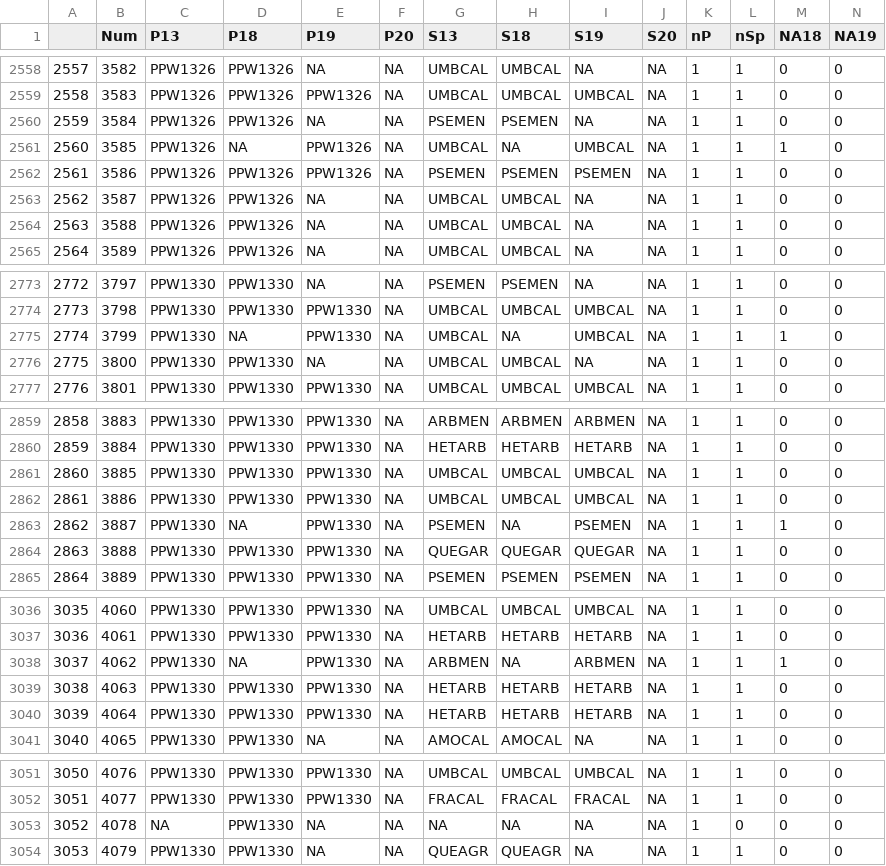
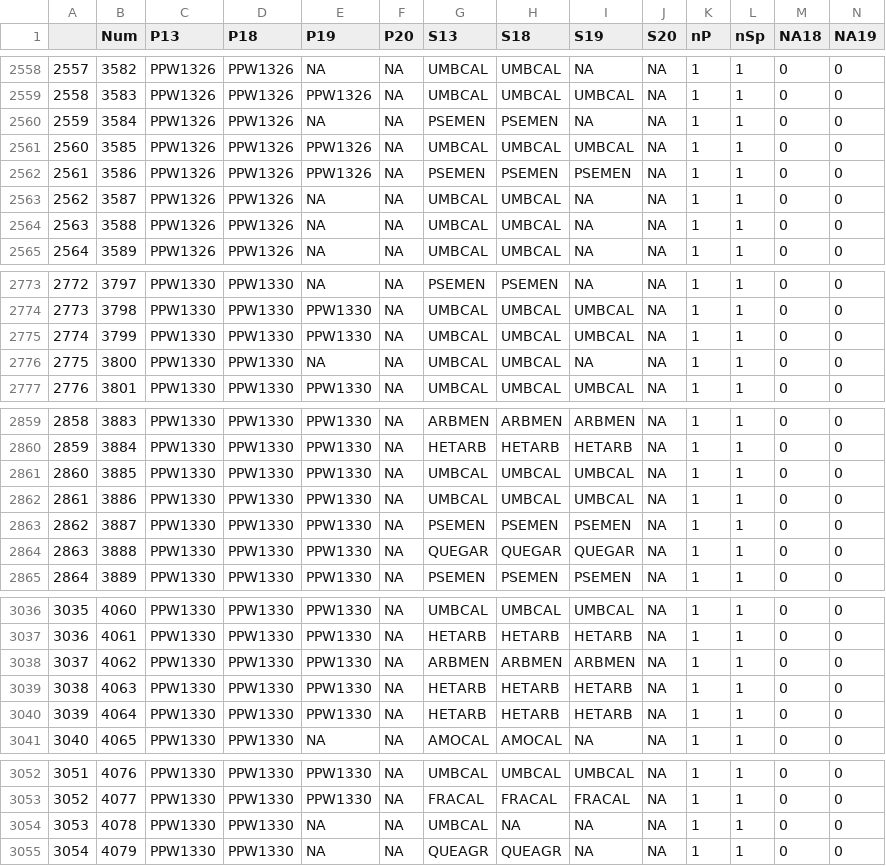
Before and after one commit to mkozanitas/ppw_working, a CSV file: data/allIndv.csv, drawn as a sheet; only a part is shown, gaps mark what is left out; addresses are those after the commit; the diff covers the shown part only; the diff names each change by its address in the sheet, - before the commit and + after, or states it on an @@ line.

```diff
--- a/data/allIndv.csv
+++ b/data/allIndv.csv
-D2561 (P18): NA
+D2561 (P18): PPW1326
-H2561 (S18): NA
+H2561 (S18): UMBCAL
-M2561 (NA18): 1
+M2561 (NA18): 0
-D2775 (P18): NA
+D2775 (P18): PPW1330
-H2775 (S18): NA
+H2775 (S18): UMBCAL
-M2775 (NA18): 1
+M2775 (NA18): 0
-D2863 (P18): NA
+D2863 (P18): PPW1330
-H2863 (S18): NA
+H2863 (S18): PSEMEN
-M2863 (NA18): 1
+M2863 (NA18): 0
-D3038 (P18): NA
+D3038 (P18): PPW1330
-H3038 (S18): NA
+H3038 (S18): ARBMEN
-M3038 (NA18): 1
+M3038 (NA18): 0
@@ column A renumbered from row 3045 down @@
-C3054 (P13): NA
+C3054 (P13): PPW1330
-G3054 (S13): NA
+G3054 (S13): UMBCAL
-L3054 (nSp): 0
+L3054 (nSp): 1
```
Also changed, not shown: 1 added row and 65 edited cells elsewhere in this file, data/duplicates.csv, data/mult-plots-species.csv, 6 other files.
